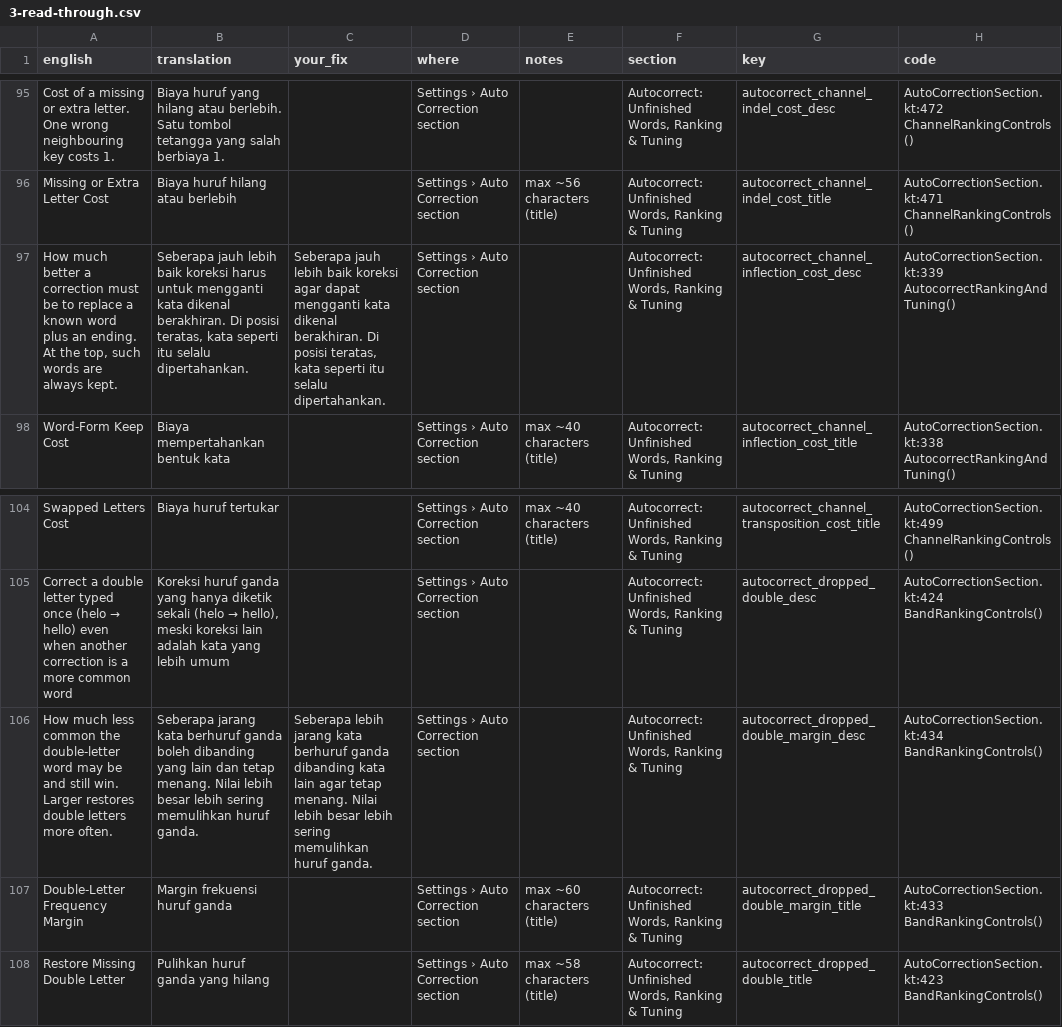
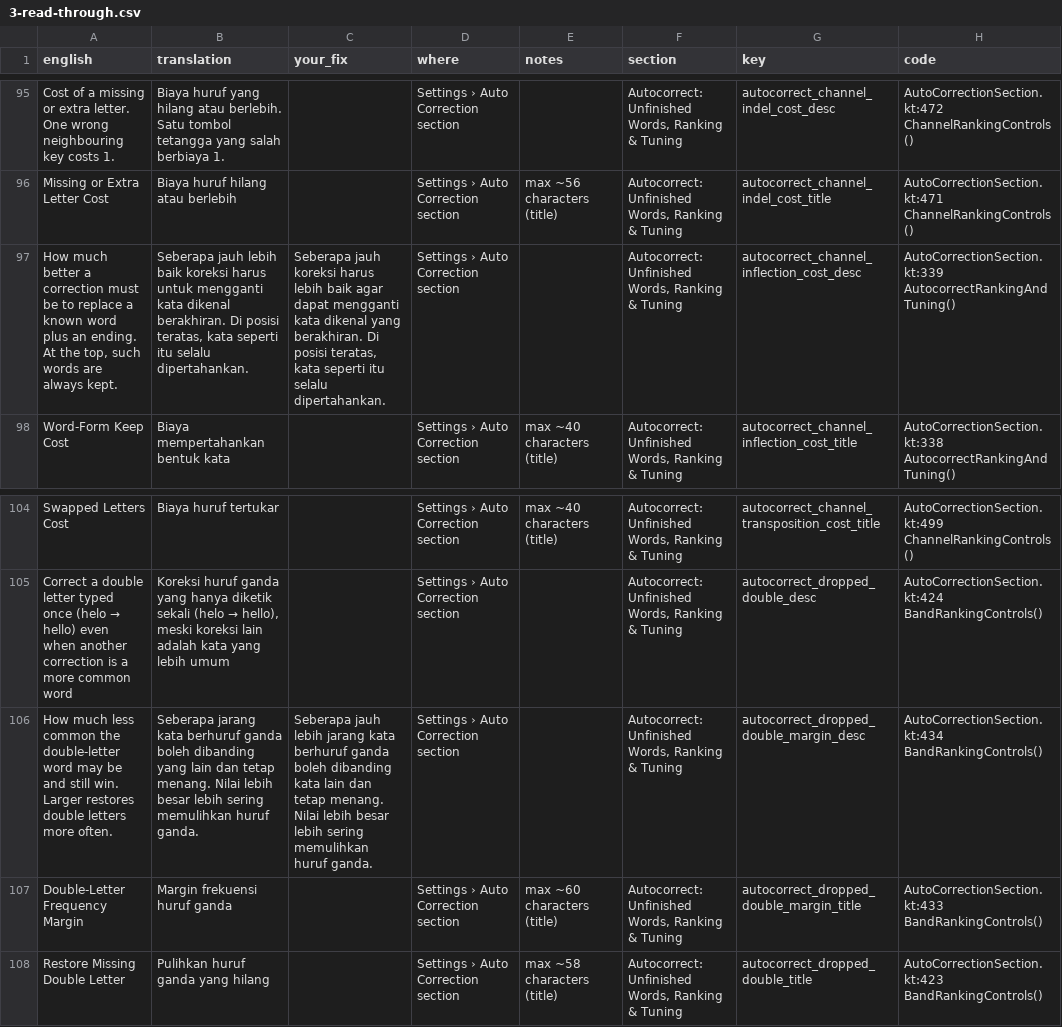
Before and after one commit to tribixbite/CleverKeys, a CSV file: docs/i18n/review/2026-11/in/3-read-through.csv, drawn as a sheet; only a part is shown, gaps mark what is left out.

Commit message:
fix(i18n): review of the Fable 5.1 and Gemini 4 Neon translation edits; five meaning fixes
An independent reviewer (a model other than the two reviewed) read all 490 cells the two agents
changed (454 Fable, 39 Gemini, 3 both), read-only; its confirmed items were checked against the
files before applying:
- in autocorrect_dropped_double_margin_desc: Gemini's "agar" (so that) made being rarer the way
  to win; the English is a tolerance ("may be … and still win"): "boleh … dan tetap menang".
- in autocorrect_channel_inflection_cost_desc: "harus" (must) restored.
- ro suggestion_prefer_when_swiping_decline: "Nu mai întreba", Android's own Romanian for the
  same button (PermissionController never_ask_again); native speaker to confirm.
- de/es gesture_max_distance_desc: "at or below" had become "below" (fr was fixed the same way
  earlier; the other 18 locales were right). Outside the review sheets, edited in the XML.
The in/ro cells went through their sheets and --import (applied 3, refused 0). Mechanical checks
clean; no Fable edit made a correct translation wrong in meaning. Five idiom/consistency items
and the open questions stay with a native speaker. Dated corrections appended to both agents'
reports (scene-overlay fix was in 12 locales, not 10; the swipe sentence was missing in 19, not
21; Gemini's uk spelling claim and "§6" reference). Still an AI review: M2 stays open.

— Opus 5.5

```diff
--- a/docs/i18n/review/2026-11/in/3-read-through.csv
+++ b/docs/i18n/review/2026-11/in/3-read-through.csv
@@ -96,3 +96,3 @@ Cost of a missing or extra letter. One wrong neighbouring key costs 1.,Biaya hur
 Missing or Extra Letter Cost,Biaya huruf hilang atau berlebih,,Settings › Auto Correction section,max ~56 characters (title),"Autocorrect: Unfinished Words, Ranking & Tuning",autocorrect_channel_indel_cost_title,AutoCorrectionSection.kt:471 ChannelRankingControls()
-"How much better a correction must be to replace a known word plus an ending. At the top, such words are always kept.","Seberapa jauh lebih baik koreksi harus untuk mengganti kata dikenal berakhiran. Di posisi teratas, kata seperti itu selalu dipertahankan.","Seberapa jauh lebih baik koreksi agar dapat mengganti kata dikenal berakhiran. Di posisi teratas, kata seperti itu selalu dipertahankan.",Settings › Auto Correction section,,"Autocorrect: Unfinished Words, Ranking & Tuning",autocorrect_channel_inflection_cost_desc,AutoCorrectionSection.kt:339 AutocorrectRankingAndTuning()
+"How much better a correction must be to replace a known word plus an ending. At the top, such words are always kept.","Seberapa jauh lebih baik koreksi harus untuk mengganti kata dikenal berakhiran. Di posisi teratas, kata seperti itu selalu dipertahankan.","Seberapa jauh koreksi harus lebih baik agar dapat mengganti kata dikenal yang berakhiran. Di posisi teratas, kata seperti itu selalu dipertahankan.",Settings › Auto Correction section,,"Autocorrect: Unfinished Words, Ranking & Tuning",autocorrect_channel_inflection_cost_desc,AutoCorrectionSection.kt:339 AutocorrectRankingAndTuning()
 Word-Form Keep Cost,Biaya mempertahankan bentuk kata,,Settings › Auto Correction section,max ~40 characters (title),"Autocorrect: Unfinished Words, Ranking & Tuning",autocorrect_channel_inflection_cost_title,AutoCorrectionSection.kt:338 AutocorrectRankingAndTuning()
@@ -105,3 +105,3 @@ Swapped Letters Cost,Biaya huruf tertukar,,Settings › Auto Correction section,
 Correct a double letter typed once (helo → hello) even when another correction is a more common word,"Koreksi huruf ganda yang hanya diketik sekali (helo → hello), meski koreksi lain adalah kata yang lebih umum",,Settings › Auto Correction section,,"Autocorrect: Unfinished Words, Ranking & Tuning",autocorrect_dropped_double_desc,AutoCorrectionSection.kt:424 BandRankingControls()
-How much less common the double-letter word may be and still win. Larger restores double letters more often.,Seberapa jarang kata berhuruf ganda boleh dibanding yang lain dan tetap menang. Nilai lebih besar lebih sering memulihkan huruf ganda.,Seberapa lebih jarang kata berhuruf ganda dibanding kata lain agar tetap menang. Nilai lebih besar lebih sering memulihkan huruf ganda.,Settings › Auto Correction section,,"Autocorrect: Unfinished Words, Ranking & Tuning",autocorrect_dropped_double_margin_desc,AutoCorrectionSection.kt:434 BandRankingControls()
+How much less common the double-letter word may be and still win. Larger restores double letters more often.,Seberapa jarang kata berhuruf ganda boleh dibanding yang lain dan tetap menang. Nilai lebih besar lebih sering memulihkan huruf ganda.,Seberapa jauh lebih jarang kata berhuruf ganda boleh dibanding kata lain dan tetap menang. Nilai lebih besar lebih sering memulihkan huruf ganda.,Settings › Auto Correction section,,"Autocorrect: Unfinished Words, Ranking & Tuning",autocorrect_dropped_double_margin_desc,AutoCorrectionSection.kt:434 BandRankingControls()
 Double-Letter Frequency Margin,Margin frekuensi huruf ganda,,Settings › Auto Correction section,max ~60 characters (title),"Autocorrect: Unfinished Words, Ranking & Tuning",autocorrect_dropped_double_margin_title,AutoCorrectionSection.kt:433 BandRankingControls()
```
Also changed, not shown: docs/i18n/review/2026-11/ro/3-read-through.csv, 7 other files.
